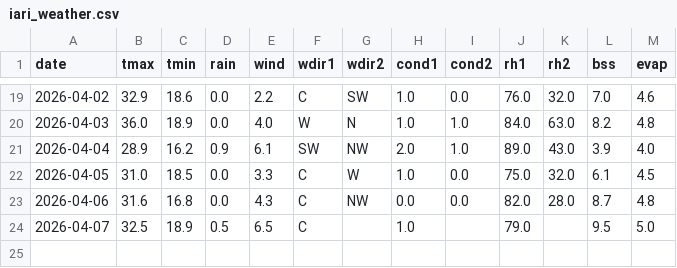
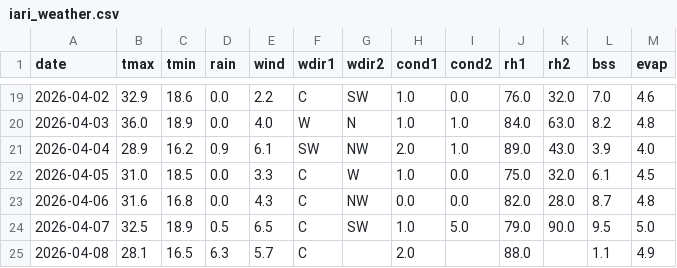
Before and after one commit to rameshram96/iari_weather_data, a CSV file: data/iari_weather.csv, drawn as a sheet; only a part is shown, gaps mark what is left out.

```diff
--- a/data/iari_weather.csv
+++ b/data/iari_weather.csv
@@ -23,2 +23,3 @@ date,tmax,tmin,rain,wind,wdir1,wdir2,cond1,cond2,rh1,rh2,bss,evap
 2026-04-06,31.6,16.8,0.0,4.3,C,NW,0.0,0.0,82.0,28.0,8.7,4.8
-2026-04-07,32.5,18.9,0.5,6.5,C,,1.0,,79.0,,9.5,5.0
+2026-04-07,32.5,18.9,0.5,6.5,C,SW,1.0,5.0,79.0,90.0,9.5,5.0
+2026-04-08,28.1,16.5,6.3,5.7,C,,2.0,,88.0,,1.1,4.9
```
Also changed, not shown: data/monthly_rainfall.csv, 1 other file.
